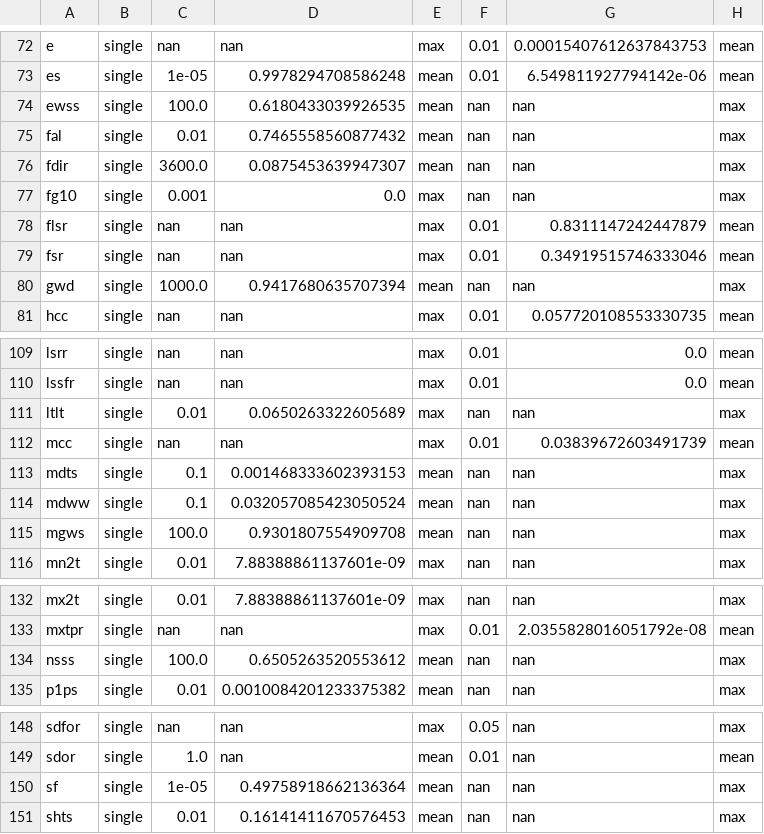
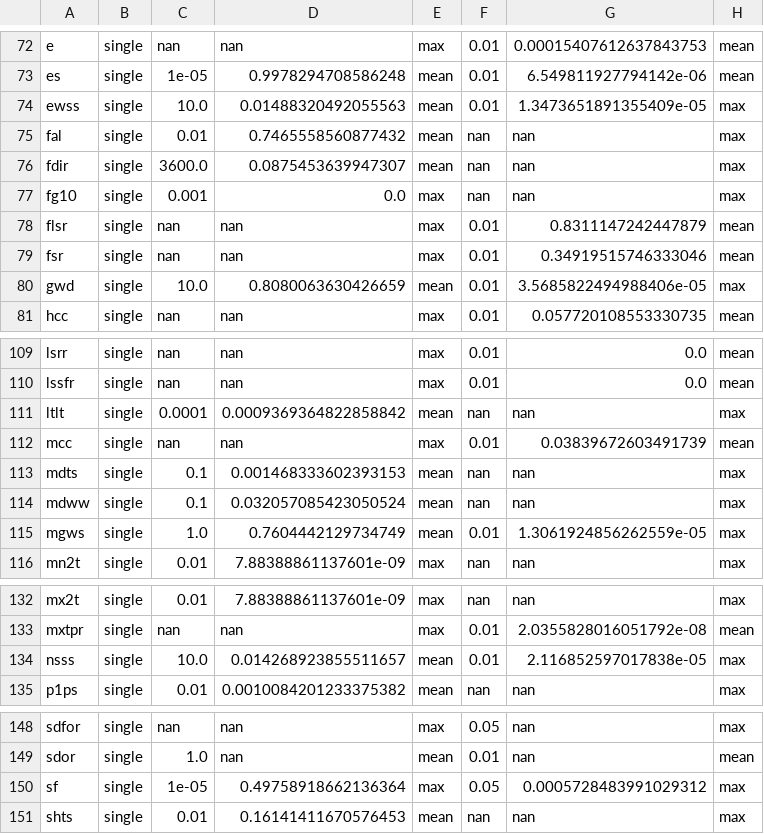
Before and after one commit to juntyr/era5-ensemble-compression-tolerance, a CSV file: expert-quantile-single.csv, drawn as a sheet; only a part is shown, gaps mark what is left out; the diff covers the shown part only.

```diff
--- a/expert-quantile-single.csv
+++ b/expert-quantile-single.csv
@@ -73,3 +73,3 @@ e,single,nan,nan,max,0.01,0.00015407612637843753,mean
 es,single,1e-05,0.9978294708586248,mean,0.01,6.549811927794142e-06,mean
-ewss,single,100.0,0.6180433039926535,mean,nan,nan,max
+ewss,single,10.0,0.01488320492055563,mean,0.01,1.3473651891355409e-05,max
 fal,single,0.01,0.7465558560877432,mean,nan,nan,max
@@ -79,3 +79,3 @@ flsr,single,nan,nan,max,0.01,0.8311147242447879,mean
 fsr,single,nan,nan,max,0.01,0.34919515746333046,mean
-gwd,single,1000.0,0.9417680635707394,mean,nan,nan,max
+gwd,single,10.0,0.8080063630426659,mean,0.01,3.5685822494988406e-05,max
 hcc,single,nan,nan,max,0.01,0.057720108553330735,mean
@@ -110,3 +110,3 @@ lsrr,single,nan,nan,max,0.01,0.0,mean
 lssfr,single,nan,nan,max,0.01,0.0,mean
-ltlt,single,0.01,0.0650263322605689,max,nan,nan,max
+ltlt,single,0.0001,0.0009369364822858842,mean,nan,nan,max
 mcc,single,nan,nan,max,0.01,0.03839672603491739,mean
@@ -114,3 +114,3 @@ mdts,single,0.1,0.001468333602393153,mean,nan,nan,max
 mdww,single,0.1,0.032057085423050524,mean,nan,nan,max
-mgws,single,100.0,0.9301807554909708,mean,nan,nan,max
+mgws,single,1.0,0.7604442129734749,mean,0.01,1.3061924856262559e-05,max
 mn2t,single,0.01,7.88388861137601e-09,max,nan,nan,max
@@ -133,3 +133,3 @@ mx2t,single,0.01,7.88388861137601e-09,max,nan,nan,max
 mxtpr,single,nan,nan,max,0.01,2.0355828016051792e-08,mean
-nsss,single,100.0,0.6505263520553612,mean,nan,nan,max
+nsss,single,10.0,0.014268923855511657,mean,0.01,2.116852597017838e-05,max
 p1ps,single,0.01,0.0010084201233375382,mean,nan,nan,max
@@ -149,3 +149,3 @@ sdfor,single,nan,nan,max,0.05,nan,max
 sdor,single,1.0,nan,mean,0.01,nan,mean
-sf,single,1e-05,0.49758918662136364,mean,nan,nan,max
+sf,single,1e-05,0.49758918662136364,max,0.05,0.0005728483991029312,max
 shts,single,0.01,0.16141411670576453,mean,nan,nan,max
```
Also changed, not shown: 52 edited cells elsewhere in this file, 17 other files.
